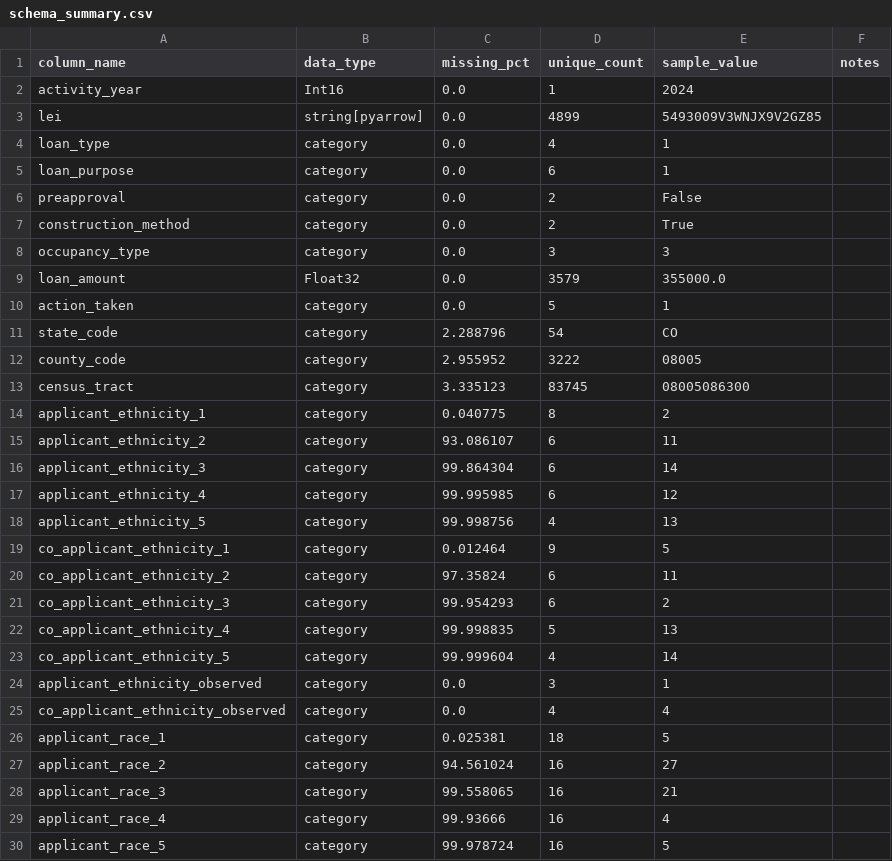
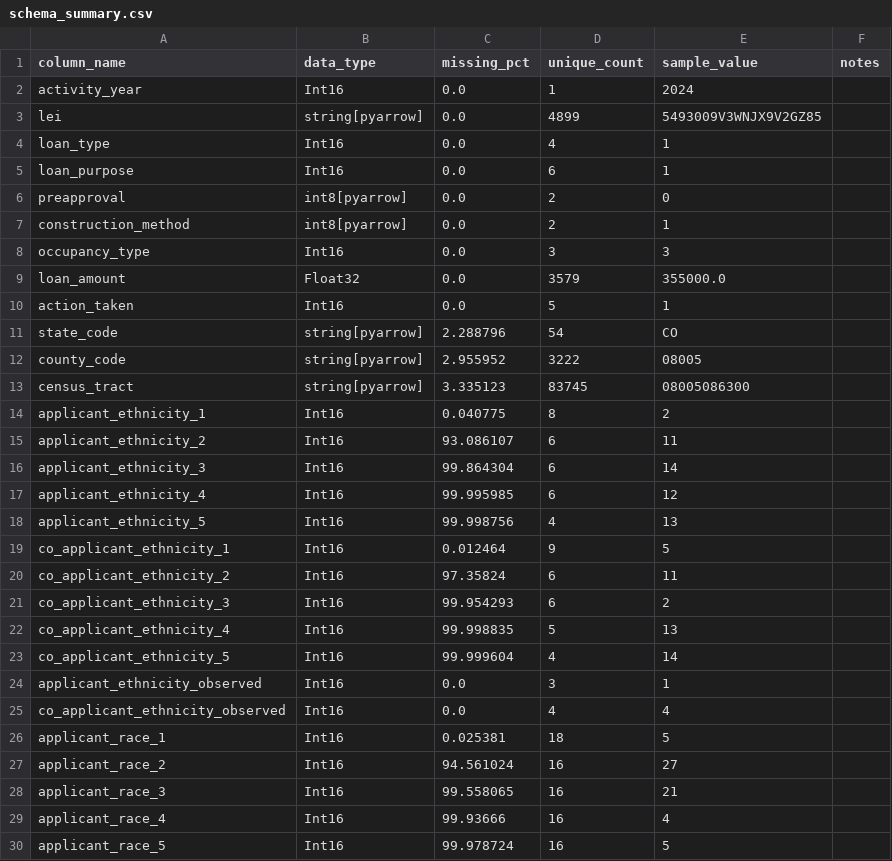
Before and after one commit to emma-hockett/6341_Project, a CSV file: docs/schema_summary.csv, drawn as a sheet; only a part is shown; the diff covers the shown part only.

```diff
--- a/docs/schema_summary.csv
+++ b/docs/schema_summary.csv
@@ -3,28 +3,28 @@ activity_year,Int16,0.0,1,2024,
 lei,string[pyarrow],0.0,4899,5493009V3WNJX9V2GZ85,
-loan_type,category,0.0,4,1,
-loan_purpose,category,0.0,6,1,
-preapproval,category,0.0,2,False,
-construction_method,category,0.0,2,True,
-occupancy_type,category,0.0,3,3,
+loan_type,Int16,0.0,4,1,
+loan_purpose,Int16,0.0,6,1,
+preapproval,int8[pyarrow],0.0,2,0,
+construction_method,int8[pyarrow],0.0,2,1,
+occupancy_type,Int16,0.0,3,3,
 loan_amount,Float32,0.0,3579,355000.0,
-action_taken,category,0.0,5,1,
-state_code,category,2.288796,54,CO,
-county_code,category,2.955952,3222,08005,
-census_tract,category,3.335123,83745,08005086300,
-applicant_ethnicity_1,category,0.040775,8,2,
-applicant_ethnicity_2,category,93.086107,6,11,
-applicant_ethnicity_3,category,99.864304,6,14,
-applicant_ethnicity_4,category,99.995985,6,12,
-applicant_ethnicity_5,category,99.998756,4,13,
-co_applicant_ethnicity_1,category,0.012464,9,5,
-co_applicant_ethnicity_2,category,97.35824,6,11,
-co_applicant_ethnicity_3,category,99.954293,6,2,
-co_applicant_ethnicity_4,category,99.998835,5,13,
-co_applicant_ethnicity_5,category,99.999604,4,14,
-applicant_ethnicity_observed,category,0.0,3,1,
-co_applicant_ethnicity_observed,category,0.0,4,4,
-applicant_race_1,category,0.025381,18,5,
-applicant_race_2,category,94.561024,16,27,
-applicant_race_3,category,99.558065,16,21,
-applicant_race_4,category,99.93666,16,4,
-applicant_race_5,category,99.978724,16,5,
+action_taken,Int16,0.0,5,1,
+state_code,string[pyarrow],2.288796,54,CO,
+county_code,string[pyarrow],2.955952,3222,08005,
+census_tract,string[pyarrow],3.335123,83745,08005086300,
+applicant_ethnicity_1,Int16,0.040775,8,2,
+applicant_ethnicity_2,Int16,93.086107,6,11,
+applicant_ethnicity_3,Int16,99.864304,6,14,
+applicant_ethnicity_4,Int16,99.995985,6,12,
+applicant_ethnicity_5,Int16,99.998756,4,13,
+co_applicant_ethnicity_1,Int16,0.012464,9,5,
+co_applicant_ethnicity_2,Int16,97.35824,6,11,
+co_applicant_ethnicity_3,Int16,99.954293,6,2,
+co_applicant_ethnicity_4,Int16,99.998835,5,13,
+co_applicant_ethnicity_5,Int16,99.999604,4,14,
+applicant_ethnicity_observed,Int16,0.0,3,1,
+co_applicant_ethnicity_observed,Int16,0.0,4,4,
+applicant_race_1,Int16,0.025381,18,5,
+applicant_race_2,Int16,94.561024,16,27,
+applicant_race_3,Int16,99.558065,16,21,
+applicant_race_4,Int16,99.93666,16,4,
+applicant_race_5,Int16,99.978724,16,5,
```
Also changed, not shown: 106 edited cells elsewhere in this file, 7 other files.
